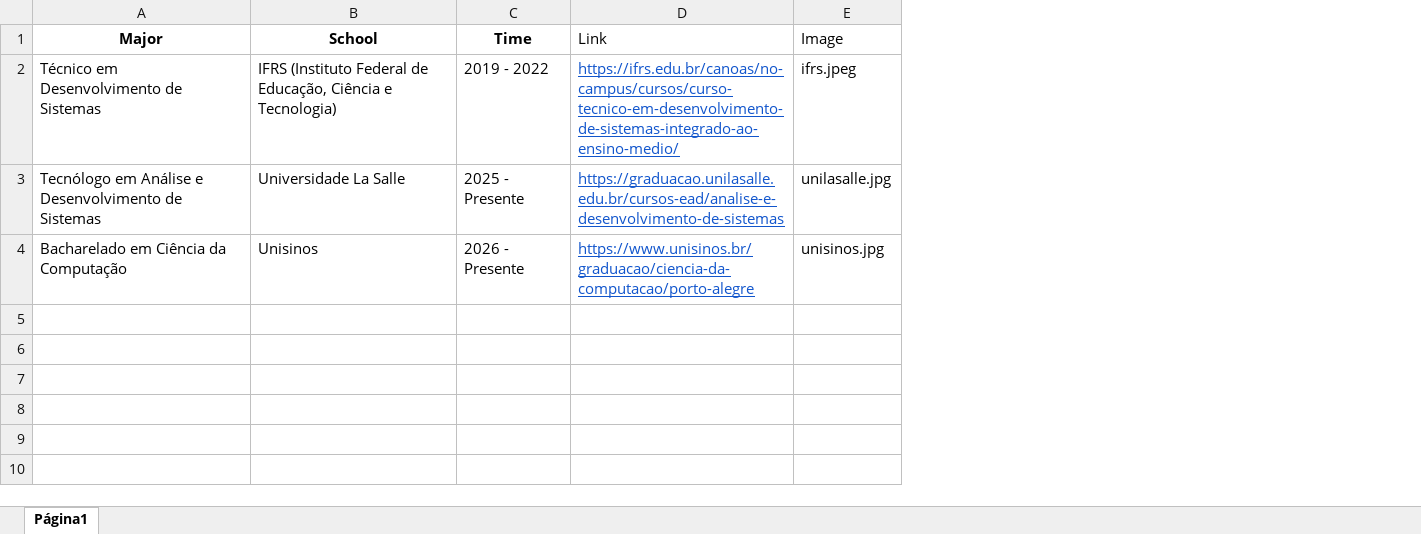
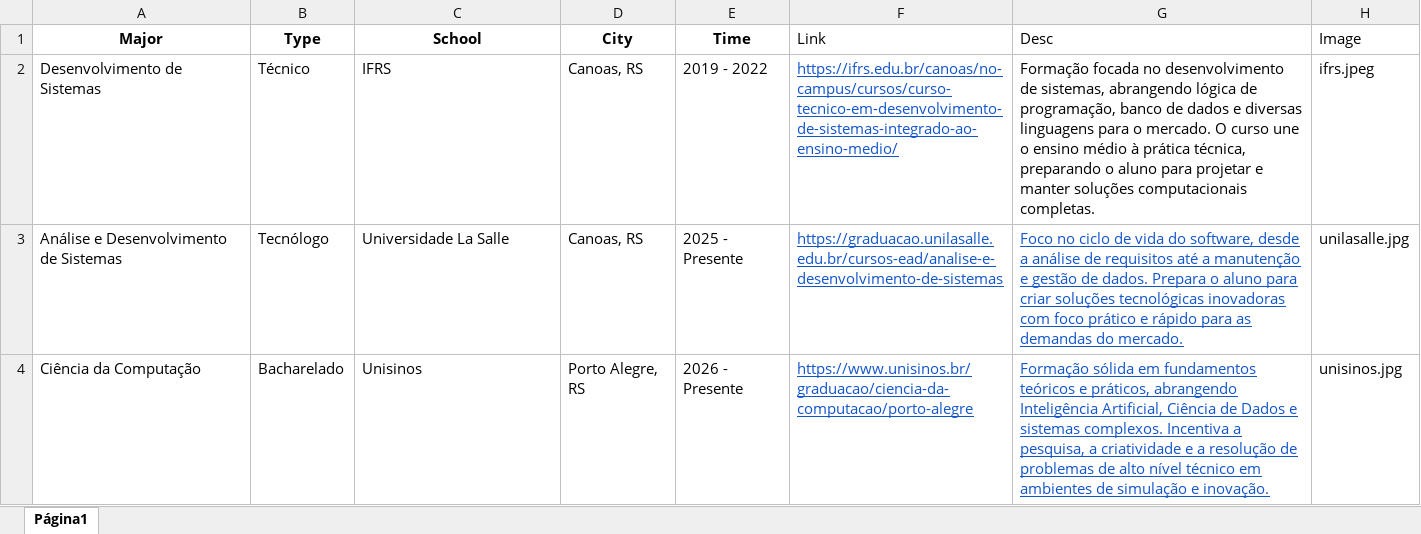
Before and after one commit to zagvii/my-portfolio, an Excel workbook: public/assets/educacao.xlsx, sheet Página1, drawn as a sheet; values as stored, in another font and other column widths than the file's, no borders; charts and pictures not drawn; addresses are those after the commit; the diff names each change by its address in the sheet, - before the commit and + after, or states it on an @@ line.

```diff
--- a/public/assets/educacao.xlsx (sheet Página1)
+++ b/public/assets/educacao.xlsx (sheet Página1)
+column B (Type), rows 2-4: Técnico | Tecnólogo | Bacharelado
+column D (City), rows 2-4: Canoas, RS | Canoas, RS | Porto Alegre, RS
+column G (Desc), rows 2-4: Formação focada no desenvolvimento de sistemas, abrangendo lógica de programação, banco de dados e diversas linguagens para o mercado. O curso une o ensino médio à prática técnica, preparando o aluno para projetar e manter soluções computacionais completas. | Foco no ciclo de vida do software, desde a análise de requisitos até a manutenção e gestão de dados. Prepara o aluno para criar soluções tecnológicas inovadoras com foco prático e rápido para as demandas do mercado. | Formação sólida em fundamentos teóricos e práticos, abrangendo Inteligência Artificial, Ciência de Dados e sistemas complexos. Incentiva a pesquisa, a criatividade e a resolução de problemas de alto nível técnico em ambientes de simulação e inovação.
-A2 (Major): Técnico em Desenvolvimento de Sistemas
+A2 (Major): Desenvolvimento de Sistemas
-C2 (School): IFRS (Instituto Federal de Educação, Ciência e Tecnologia)
+C2 (School): IFRS
-A3 (Major): Tecnólogo em Análise e Desenvolvimento de Sistemas
+A3 (Major): Análise e Desenvolvimento de Sistemas
-A4 (Major): Bacharelado em Ciência da Computação
+A4 (Major): Ciência da Computação
```
Also changed, not shown: public/assets/education.xlsx, 5 other files.
